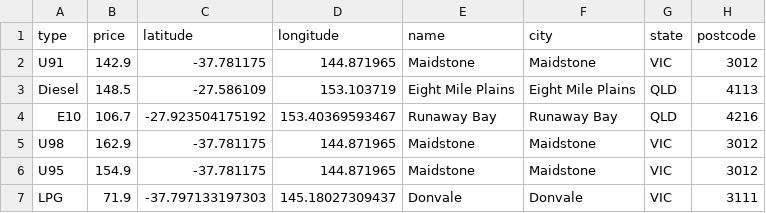
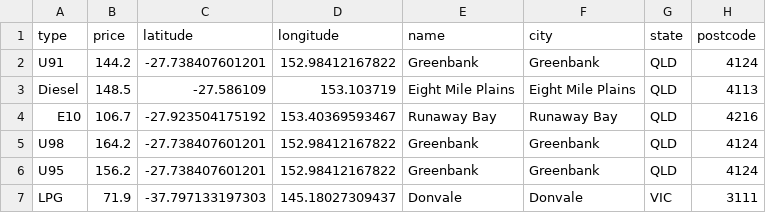
Before and after one commit to xingalfred/scraper, a CSV file: latest.csv, drawn as a sheet.

```diff
--- a/latest.csv
+++ b/latest.csv
@@ -1,7 +1,7 @@
 type,price,latitude,longitude,name,city,state,postcode
-U91,142.9,-37.781175,144.871965,Maidstone,Maidstone,VIC,3012
+U91,144.2,-27.738407601201,152.98412167822,Greenbank,Greenbank,QLD,4124
 Diesel,148.5,-27.586109,153.103719,Eight Mile Plains,Eight Mile Plains,QLD,4113
 E10,106.7,-27.923504175192,153.40369593467,Runaway Bay,Runaway Bay,QLD,4216
-U98,162.9,-37.781175,144.871965,Maidstone,Maidstone,VIC,3012
-U95,154.9,-37.781175,144.871965,Maidstone,Maidstone,VIC,3012
+U98,164.2,-27.738407601201,152.98412167822,Greenbank,Greenbank,QLD,4124
+U95,156.2,-27.738407601201,152.98412167822,Greenbank,Greenbank,QLD,4124
 LPG,71.9,-37.797133197303,145.18027309437,Donvale,Donvale,VIC,3111
```
